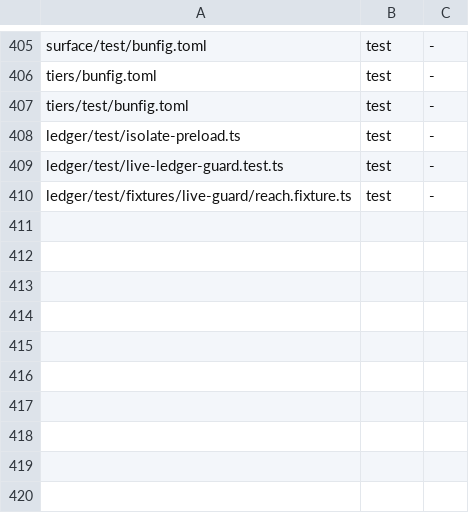
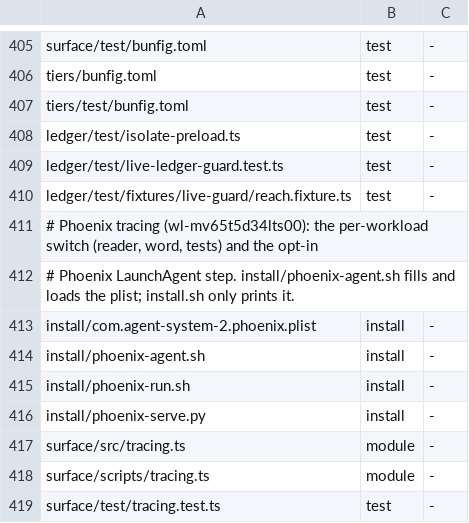
Before and after one commit to loadedsith/agent-system-2.0, a TSV file: install/manifest.tsv, drawn as a sheet; only a part is shown, gaps mark what is left out.

Commit message:
Phoenix tracing behind a per-workload switch (wl-mv65t5d34lts00)
- surface/src/tracing.ts: tracingEnv reader; off sets OTEL_SDK_DISABLED=true, on sets the
  profile's observability.otel map plus service name and as2.* resource attributes
- surface/scripts/tracing.ts: env orchestrator / set off|all|<wl-id>
- surface/scripts/lane.ts: laneSpawnEnv at both spawn sites
- bin/as2: orchestrator tracing env, fail-closed reader fallback, as2 phoenix word
- profile/config.yml: observability block (phoenix: off)
- install/: Phoenix LaunchAgent (phoenix-agent.sh, plist, run wrapper with 1536 MiB
  watchdog and bind check, gRPC loopback shim pinned to 20.3.0); install.sh prints it
- MIGRATION.md item 120, USER-GUIDE.md

```diff
--- a/install/manifest.tsv
+++ b/install/manifest.tsv
@@ -410 +410,10 @@ ledger/test/live-ledger-guard.test.ts	test	-
 ledger/test/fixtures/live-guard/reach.fixture.ts	test	-
+# Phoenix tracing (wl-mv65t5d34lts00): the per-workload switch (reader, word, tests) and the opt-in
+# Phoenix LaunchAgent step. install/phoenix-agent.sh fills and loads the plist; install.sh only prints it.
+install/com.agent-system-2.phoenix.plist	install	-
+install/phoenix-agent.sh	install	-
+install/phoenix-run.sh	install	-
+install/phoenix-serve.py	install	-
+surface/src/tracing.ts	module	-
+surface/scripts/tracing.ts	module	-
+surface/test/tracing.test.ts	test	-
```
Also changed, not shown: 14 other files.
